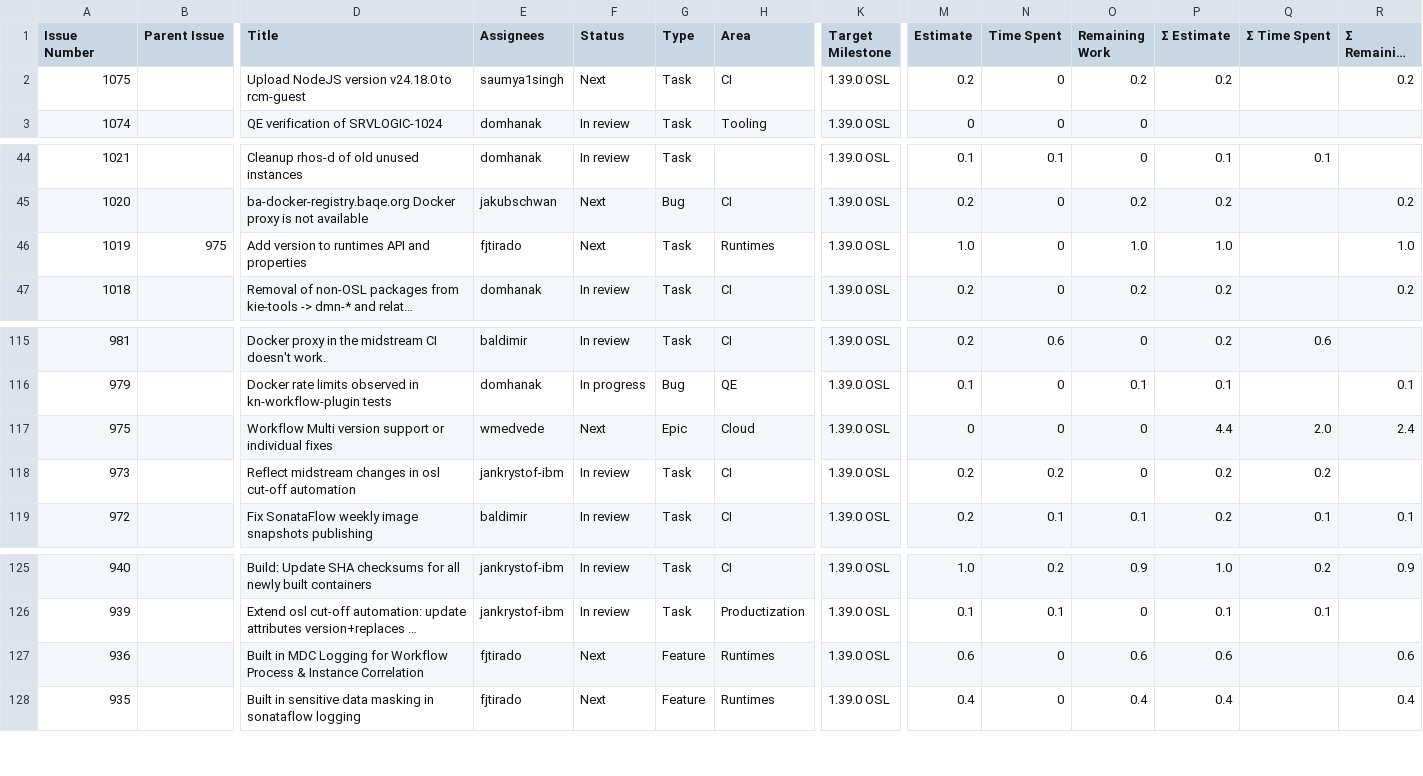
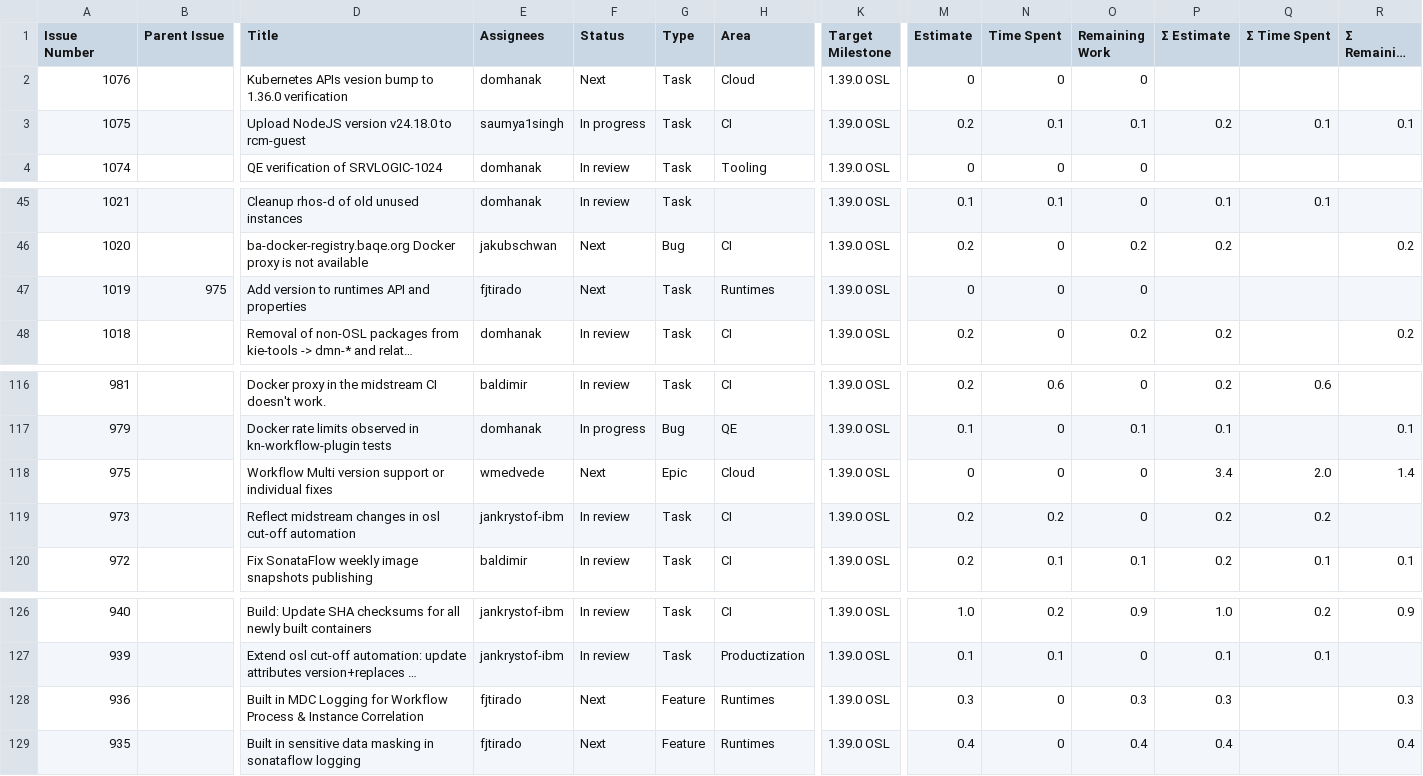
Before and after one commit to kubesmarts/pm-automations, a CSV file: exports/srvlogic-active-items.csv, drawn as a sheet; only a part is shown, gaps mark what is left out; long unchanged cells end in …; addresses are those after the commit; rows hold the shown columns only; the diff names each change by its address in the sheet, - before the commit and + after, or states it on an @@ line.

```diff
--- a/exports/srvlogic-active-items.csv
+++ b/exports/srvlogic-active-items.csv
+row 2: 1076 |  | Kubernetes APIs vesion bump to 1.36.0 verification | domhanak | Next | Task | Cloud | 1.39.0 OSL | 0 | 0 | 0
-F3 (Status): Next
+F3 (Status): In progress
-N3 (Time Spent): 0
+N3 (Time Spent): 0.1
-O3 (Remaining Work): 0.2
+O3 (Remaining Work): 0.1
-Q3 (Σ Time Spent): (empty)
+Q3 (Σ Time Spent): 0.1
-R3 (Σ Remaining Work): 0.2
+R3 (Σ Remaining Work): 0.1
-M47 (Estimate): 1.0
+M47 (Estimate): 0
-O47 (Remaining Work): 1.0
+O47 (Remaining Work): 0
-P47 (Σ Estimate): 1.0
+P47 (Σ Estimate): (empty)
-R47 (Σ Remaining Work): 1.0
+R47 (Σ Remaining Work): (empty)
-P118 (Σ Estimate): 4.4
+P118 (Σ Estimate): 3.4
-R118 (Σ Remaining Work): 2.4
+R118 (Σ Remaining Work): 1.4
-M128 (Estimate): 0.6
+M128 (Estimate): 0.3
-O128 (Remaining Work): 0.6
+O128 (Remaining Work): 0.3
-P128 (Σ Estimate): 0.6
+P128 (Σ Estimate): 0.3
-R128 (Σ Remaining Work): 0.6
+R128 (Σ Remaining Work): 0.3
```
